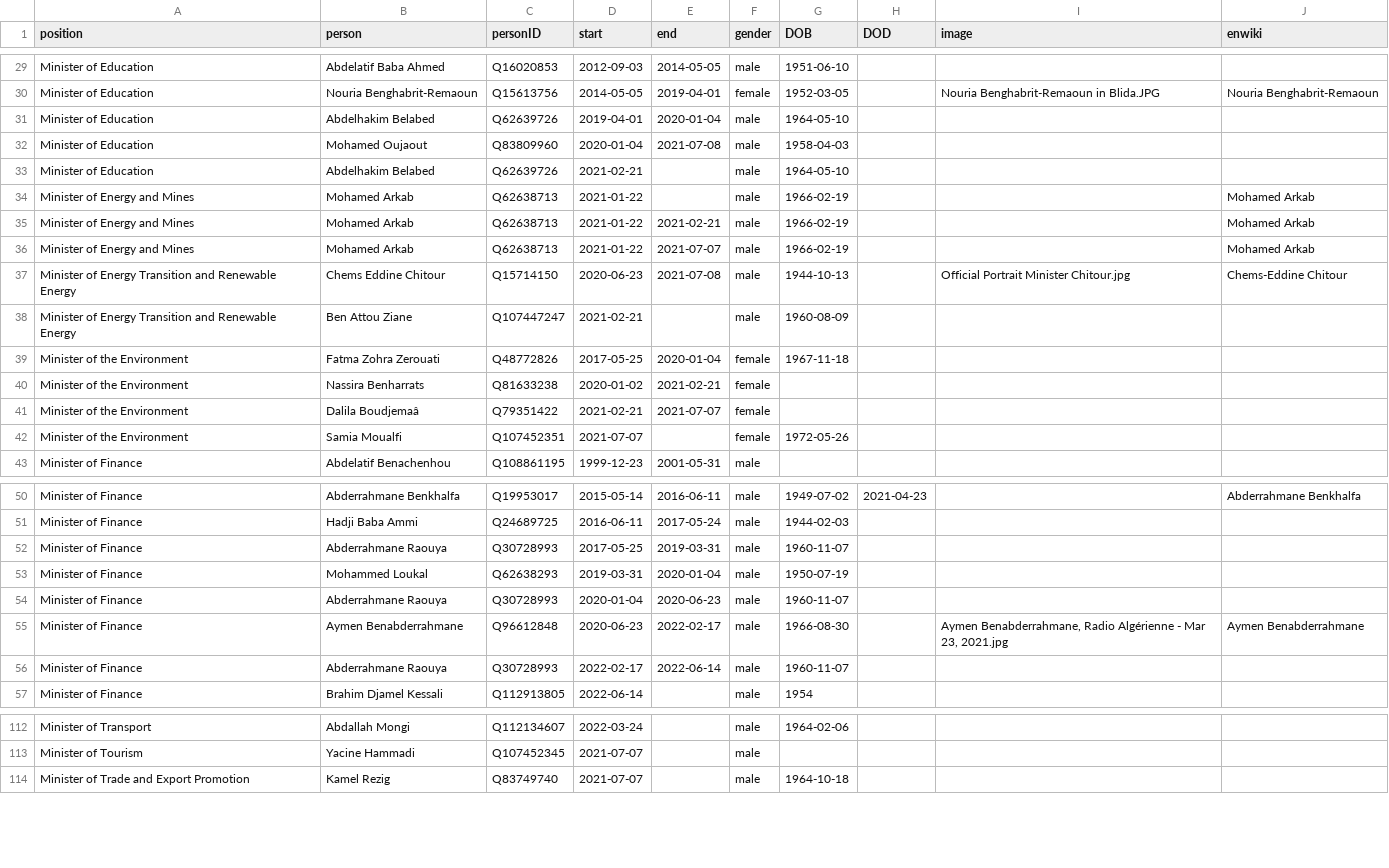
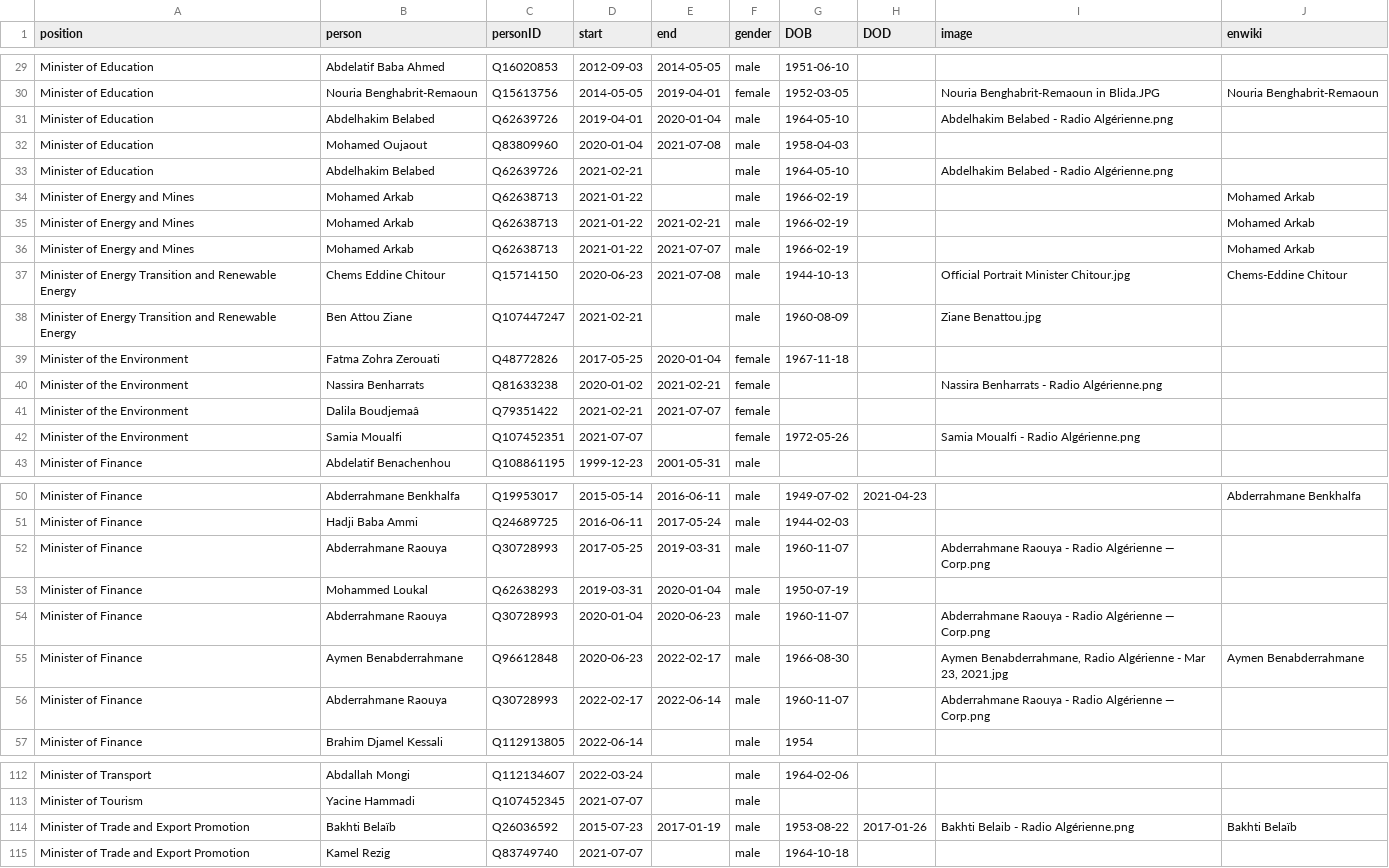
Before and after one commit to every-politician-scrapers/algeria-cabinet, a CSV file: html/holders21.csv, drawn as a sheet; only a part is shown, gaps mark what is left out; the diff covers the shown part only.

```diff
--- a/html/holders21.csv
+++ b/html/holders21.csv
@@ -30,5 +30,5 @@ Minister of Education,Abdelatif Baba Ahmed,Q16020853,2012-09-03,2014-05-05,male,
 Minister of Education,Nouria Benghabrit-Remaoun,Q15613756,2014-05-05,2019-04-01,female,1952-03-05,,Nouria Benghabrit-Remaoun in Blida.JPG,Nouria Benghabrit-Remaoun
-Minister of Education,Abdelhakim Belabed,Q62639726,2019-04-01,2020-01-04,male,1964-05-10,,,
+Minister of Education,Abdelhakim Belabed,Q62639726,2019-04-01,2020-01-04,male,1964-05-10,,Abdelhakim Belabed - Radio Algérienne.png,
 Minister of Education,Mohamed Oujaout,Q83809960,2020-01-04,2021-07-08,male,1958-04-03,,,
-Minister of Education,Abdelhakim Belabed,Q62639726,2021-02-21,,male,1964-05-10,,,
+Minister of Education,Abdelhakim Belabed,Q62639726,2021-02-21,,male,1964-05-10,,Abdelhakim Belabed - Radio Algérienne.png,
 Minister of Energy and Mines,Mohamed Arkab,Q62638713,2021-01-22,,male,1966-02-19,,,Mohamed Arkab
@@ -37,7 +37,7 @@ Minister of Energy and Mines,Mohamed Arkab,Q62638713,2021-01-22,2021-07-07,male,
 Minister of Energy Transition and Renewable Energy,Chems Eddine Chitour,Q15714150,2020-06-23,2021-07-08,male,1944-10-13,,Official Portrait Minister Chitour.jpg,Chems-Eddine Chitour
-Minister of Energy Transition and Renewable Energy,Ben Attou Ziane,Q107447247,2021-02-21,,male,1960-08-09,,,
+Minister of Energy Transition and Renewable Energy,Ben Attou Ziane,Q107447247,2021-02-21,,male,1960-08-09,,Ziane Benattou.jpg,
 Minister of the Environment,Fatma Zohra Zerouati,Q48772826,2017-05-25,2020-01-04,female,1967-11-18,,,
-Minister of the Environment,Nassira Benharrats,Q81633238,2020-01-02,2021-02-21,female,,,,
+Minister of the Environment,Nassira Benharrats,Q81633238,2020-01-02,2021-02-21,female,,,Nassira Benharrats - Radio Algérienne.png,
 Minister of the Environment,Dalila Boudjemaâ,Q79351422,2021-02-21,2021-07-07,female,,,,
-Minister of the Environment,Samia Moualfi,Q107452351,2021-07-07,,female,1972-05-26,,,
+Minister of the Environment,Samia Moualfi,Q107452351,2021-07-07,,female,1972-05-26,,Samia Moualfi - Radio Algérienne.png,
 Minister of Finance,Abdelatif Benachenhou,Q108861195,1999-12-23,2001-05-31,male,,,,
@@ -51,7 +51,7 @@ Minister of Finance,Abderrahmane Benkhalfa,Q19953017,2015-05-14,2016-06-11,male,
 Minister of Finance,Hadji Baba Ammi,Q24689725,2016-06-11,2017-05-24,male,1944-02-03,,,
-Minister of Finance,Abderrahmane Raouya,Q30728993,2017-05-25,2019-03-31,male,1960-11-07,,,
+Minister of Finance,Abderrahmane Raouya,Q30728993,2017-05-25,2019-03-31,male,1960-11-07,,Abderrahmane Raouya - Radio Algérienne — Corp.png,
 Minister of Finance,Mohammed Loukal,Q62638293,2019-03-31,2020-01-04,male,1950-07-19,,,
-Minister of Finance,Abderrahmane Raouya,Q30728993,2020-01-04,2020-06-23,male,1960-11-07,,,
+Minister of Finance,Abderrahmane Raouya,Q30728993,2020-01-04,2020-06-23,male,1960-11-07,,Abderrahmane Raouya - Radio Algérienne — Corp.png,
 Minister of Finance,Aymen Benabderrahmane,Q96612848,2020-06-23,2022-02-17,male,1966-08-30,,"Aymen Benabderrahmane, Radio Algérienne - Mar 23, 2021.jpg",Aymen Benabderrahmane
-Minister of Finance,Abderrahmane Raouya,Q30728993,2022-02-17,2022-06-14,male,1960-11-07,,,
+Minister of Finance,Abderrahmane Raouya,Q30728993,2022-02-17,2022-06-14,male,1960-11-07,,Abderrahmane Raouya - Radio Algérienne — Corp.png,
 Minister of Finance,Brahim Djamel Kessali,Q112913805,2022-06-14,,male,1954,,,
@@ -113,2 +113,3 @@ Minister of Transport,Abdallah Mongi,Q112134607,2022-03-24,,male,1964-02-06,,,
 Minister of Tourism,Yacine Hammadi,Q107452345,2021-07-07,,male,,,,
+Minister of Trade and Export Promotion,Bakhti Belaïb,Q26036592,2015-07-23,2017-01-19,male,1953-08-22,2017-01-26,Bakhti Belaib - Radio Algérienne.png,Bakhti Belaïb
 Minister of Trade and Export Promotion,Kamel Rezig,Q83749740,2021-07-07,,male,1964-10-18,,,
```
Also changed, not shown: 6 edited cells elsewhere in this file, html/current.csv, html/legislators.csv, 1 other file.
